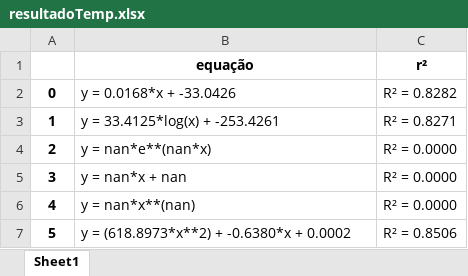
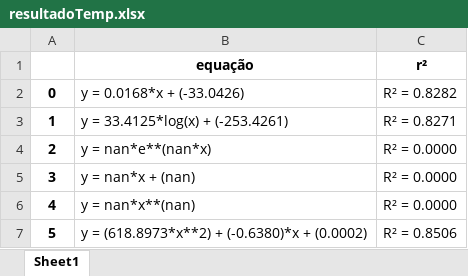
Before and after one commit to Joaof14/Clima_MMQ, an Excel workbook: resultadoTemp.xlsx, sheet Sheet1, drawn as a sheet; values as stored, in another font and other column widths than the file's, no borders; the diff names each change by its address in the sheet, - before the commit and + after, or states it on an @@ line.

```diff
--- a/resultadoTemp.xlsx (sheet Sheet1)
+++ b/resultadoTemp.xlsx (sheet Sheet1)
-B2 (equação): y = 0.0168*x + -33.0426
+B2 (equação): y = 0.0168*x + (-33.0426)
-B3 (equação): y = 33.4125*log(x) + -253.4261
+B3 (equação): y = 33.4125*log(x) + (-253.4261)
-B5 (equação): y = nan*x + nan
+B5 (equação): y = nan*x + (nan)
-B7 (equação): y = (618.8973*x**2) + -0.6380*x + 0.0002
+B7 (equação): y = (618.8973*x**2) + (-0.6380)*x + (0.0002)
```
Also changed, not shown: resultadoCo2.xlsx, 1 other file.
